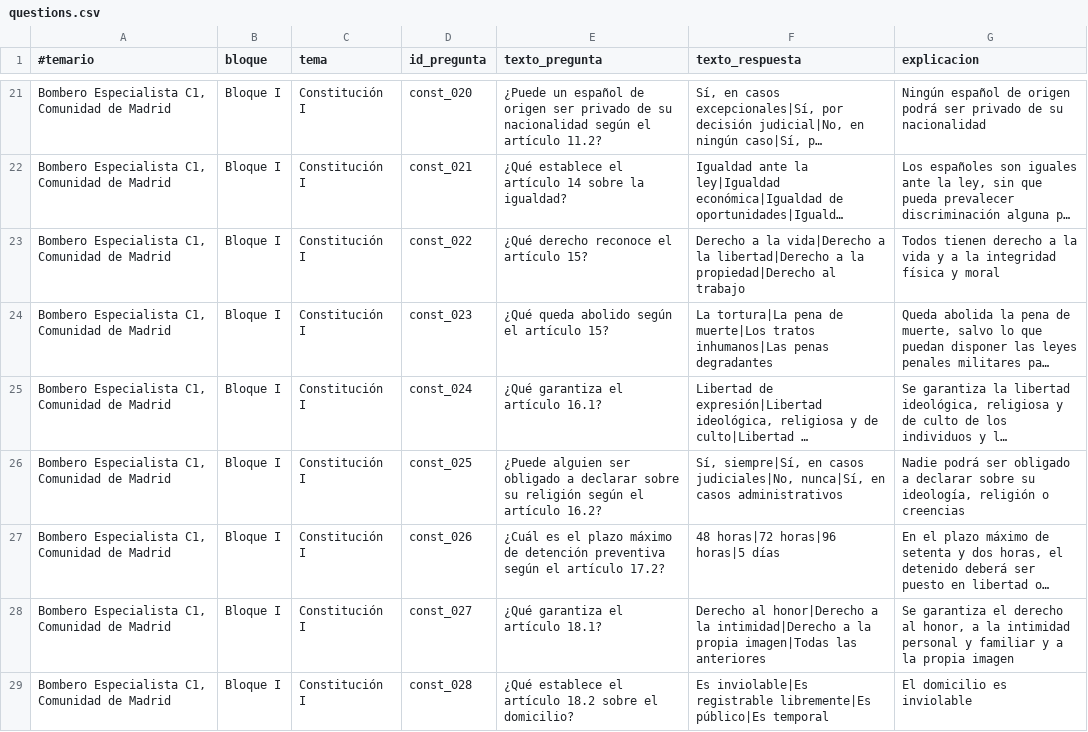
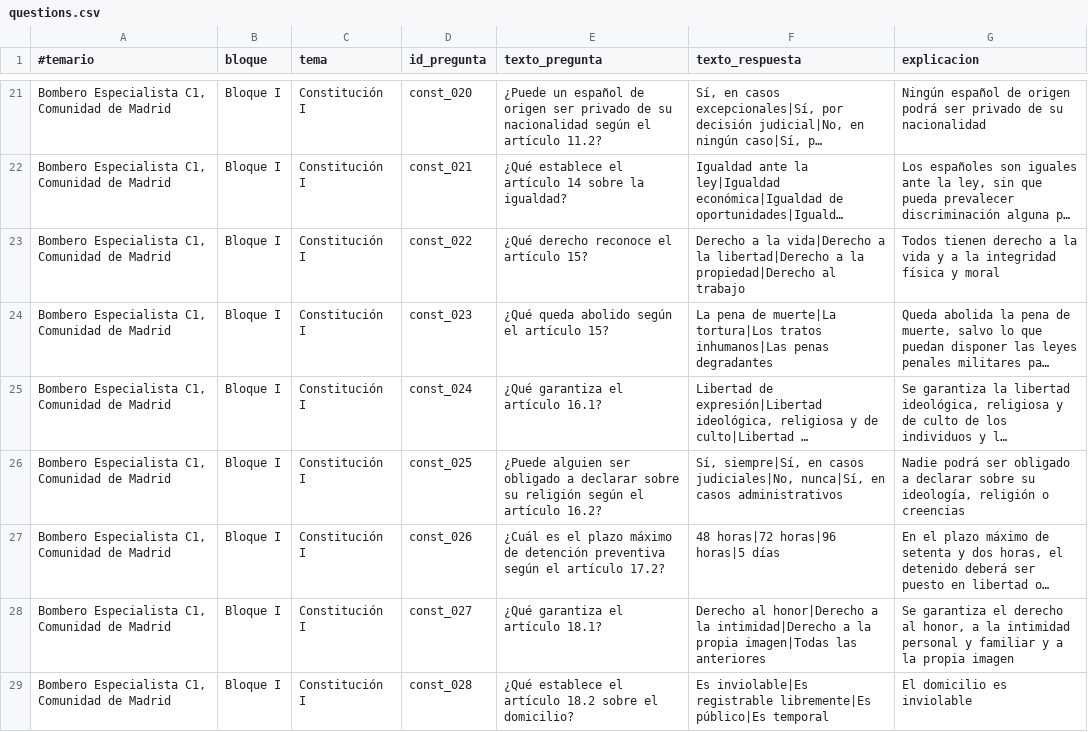
Before and after one commit to pereradrian/topop, a CSV file: data/questions.csv, drawn as a sheet; only a part is shown, gaps mark what is left out; long unchanged cells end in …; the diff names each change by its address in the sheet, - before the commit and + after, or states it on an @@ line.

Commit message:
Question fix

```diff
--- a/data/questions.csv
+++ b/data/questions.csv
-F24 (texto_respuesta): La tortura|La pena de muerte|Los tratos inhumanos|Las…
+F24 (texto_respuesta): La pena de muerte|La tortura|Los tratos inhumanos|Las…
```
